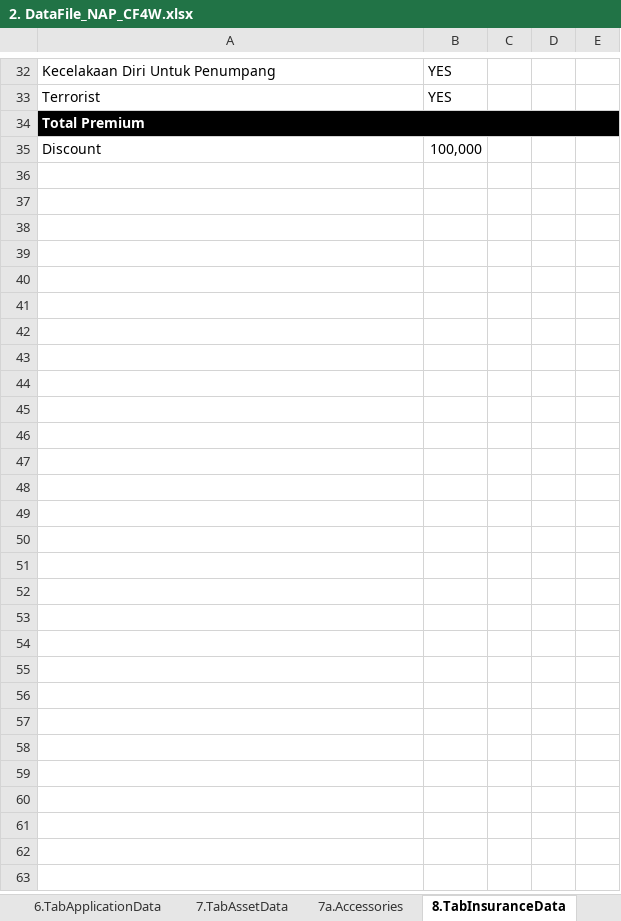
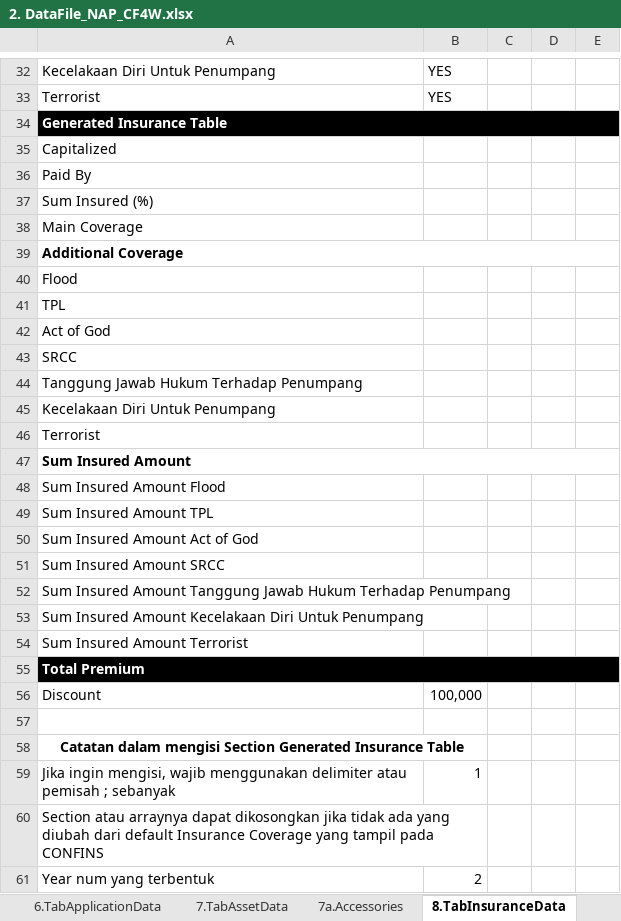
Before and after one commit to qcadins/DemoWorkflow, an Excel workbook: Excel/2. DataFile_NAP_CF4W.xlsx, sheet 8.TabInsuranceData, drawn as a sheet; only a part is shown, gaps mark what is left out; values as stored, in another font and other column widths than the file's, no borders; conditional formats not drawn; the diff covers the shown part only; the diff names each change by its address in the sheet, - before the commit and + after, or states it on an @@ line.

Commit message:
AITATR3-43 Penambahan field excel tab insurance

```diff
--- a/Excel/2. DataFile_NAP_CF4W.xlsx (sheet 8.TabInsuranceData)
+++ b/Excel/2. DataFile_NAP_CF4W.xlsx (sheet 8.TabInsuranceData)
+row 34: Generated Insurance Table
+row 35: Capitalized
+row 36: Paid By
+row 37: Sum Insured (%)
+row 38: Main Coverage
+row 39: Additional Coverage
+row 40: Flood
+row 41: TPL
+row 42: Act of God
+row 43: SRCC
+row 44: Tanggung Jawab Hukum Terhadap Penumpang
+row 45: Kecelakaan Diri Untuk Penumpang
+row 46: Terrorist
+row 47: Sum Insured Amount
+row 48: Sum Insured Amount Flood
+row 49: Sum Insured Amount TPL
+row 50: Sum Insured Amount Act of God
+row 51: Sum Insured Amount SRCC
+row 52: Sum Insured Amount Tanggung Jawab Hukum Terhadap Penumpang
+row 53: Sum Insured Amount Kecelakaan Diri Untuk Penumpang
+row 54: Sum Insured Amount Terrorist
+row 57: (empty)
+row 58: Catatan dalam mengisi Section Generated Insurance Table
+row 59: Jika ingin mengisi, wajib menggunakan delimiter atau pemisah ; sebanyak | 1
+row 60: Section atau arraynya dapat dikosongkan jika tidak ada yang diubah dari default Insurance Coverage yang tampil pada CONFINS
+row 61: Year num yang terbentuk | 2
```
Also changed, not shown: 2 edited cells elsewhere in this sheet.
